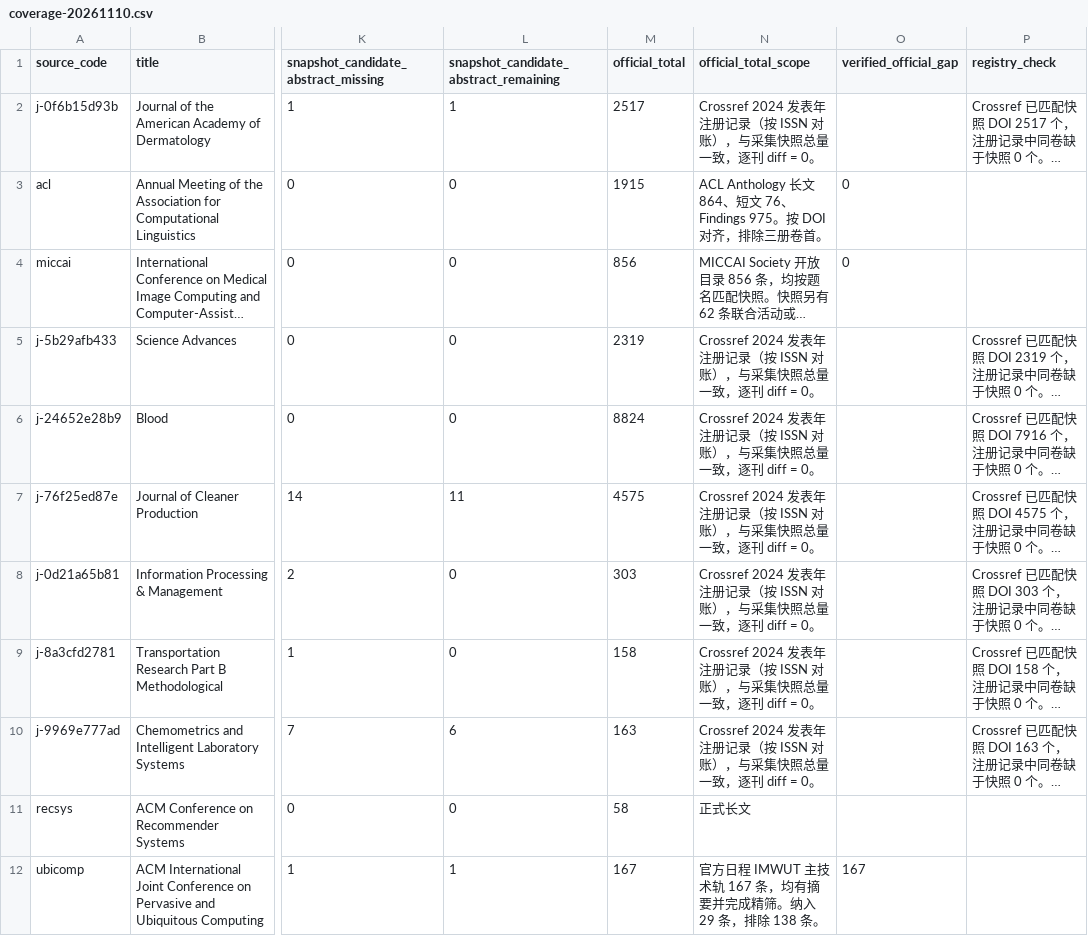
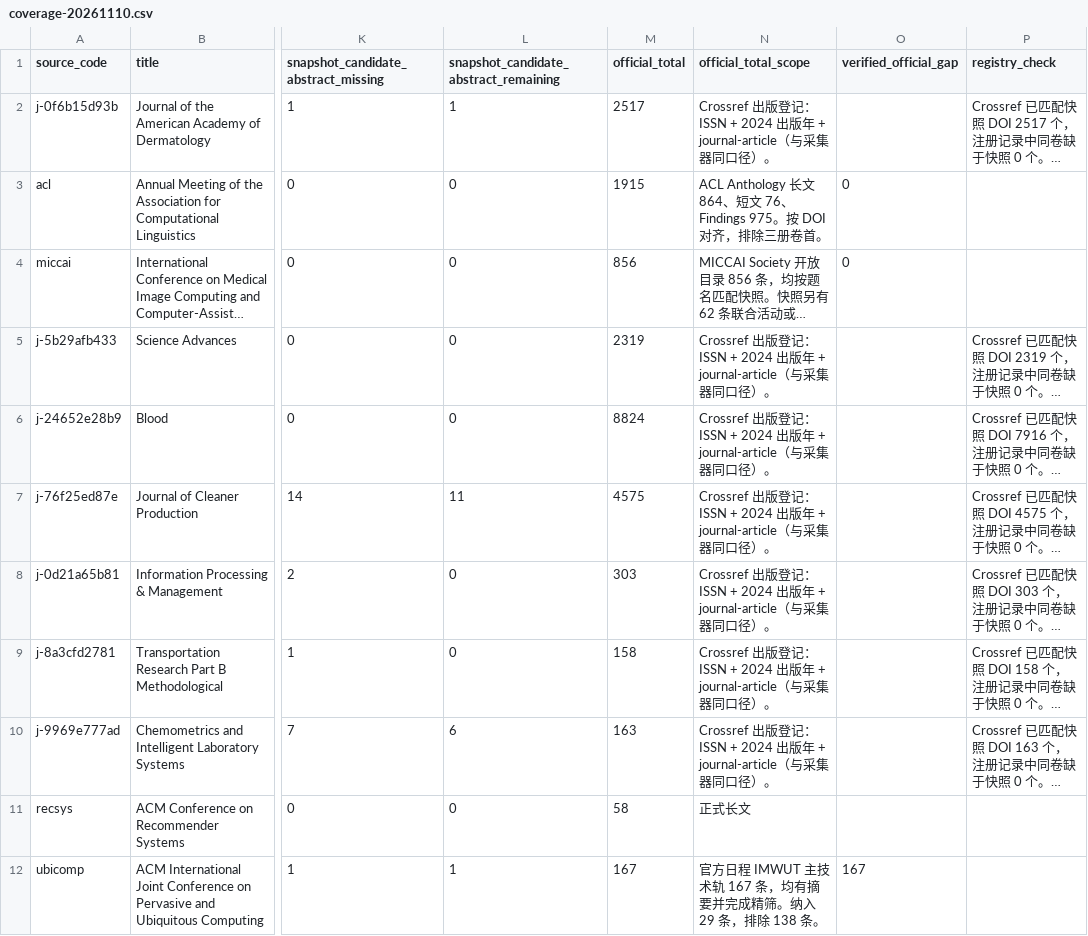
Before and after one commit to BUPT-AI4S/ai4s-crawler, a CSV file: reviews/2024/zch66883/coverage-20261110.csv, drawn as a sheet; only a part is shown, gaps mark what is left out; long unchanged cells end in …; the diff names each change by its address in the sheet, - before the commit and + after, or states it on an @@ line.

Commit message:
朱长昊 2024：统一 7 刊官网总数口径表述
口径改为 Crossref 出版登记：ISSN + 2024 出版年 + journal-article，与采集器同口径，与乔旭阳等负责人写法一致。数值不变，仅改官方总数口径字段。

```diff
--- a/reviews/2024/zch66883/coverage-20261110.csv
+++ b/reviews/2024/zch66883/coverage-20261110.csv
-N2 (official_total_scope): Crossref 2024 发表年注册记录（按 ISSN 对账），与采集快照总量一致，逐刊 diff = 0。
+N2 (official_total_scope): Crossref 出版登记：ISSN + 2024 出版年 + journal-article（与采集器同口径）。
-N5:N10 (official_total_scope): Crossref 2024 发表年注册记录（按 ISSN 对账），与采集快照总量一致，逐刊 diff = 0。
+N5:N10 (official_total_scope): Crossref 出版登记：ISSN + 2024 出版年 + journal-article（与采集器同口径）。
```
Also changed, not shown: 1 other file.
